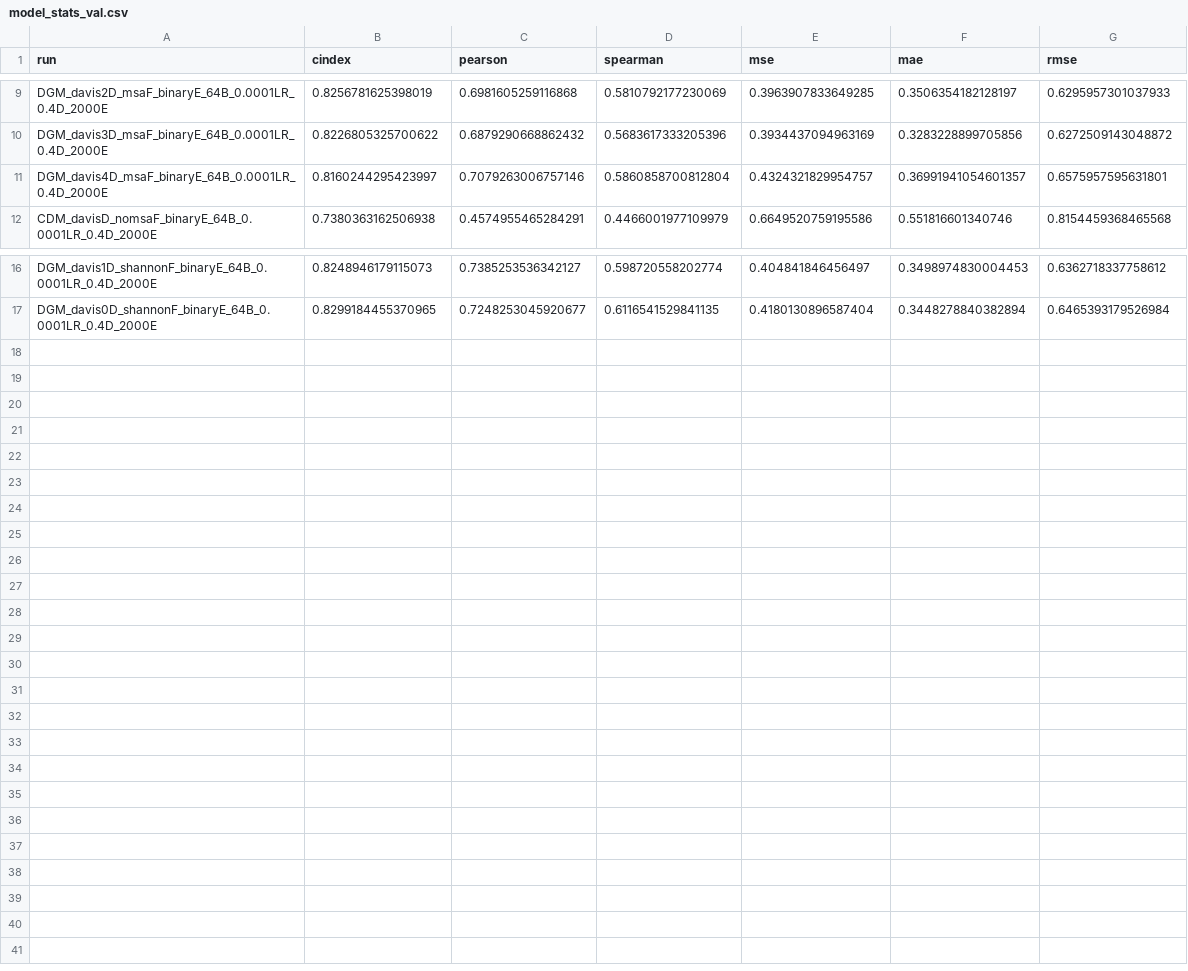
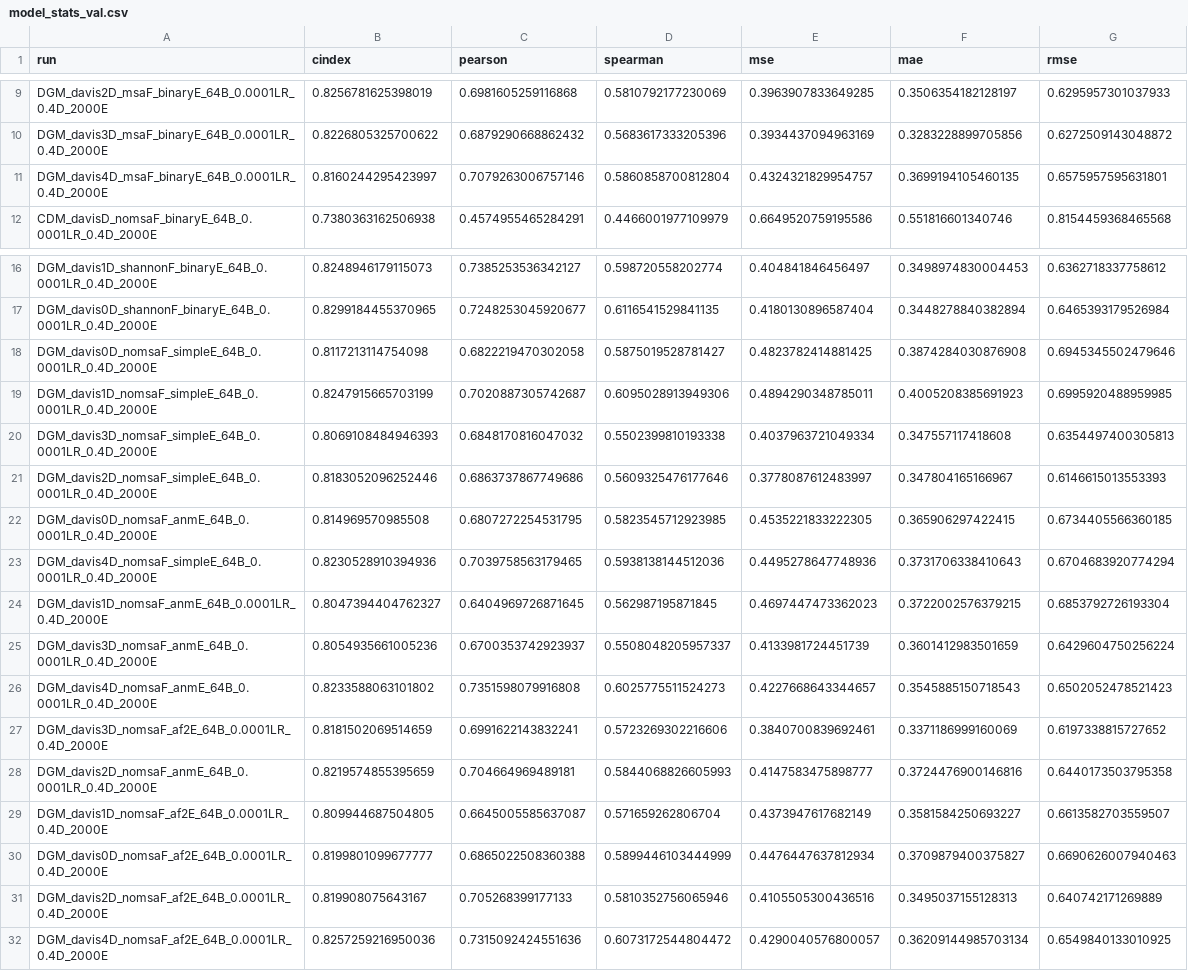
Before and after one commit to jyaacoub/MutDTA, a CSV file: results/model_media/model_stats_val.csv, drawn as a sheet; only a part is shown, gaps mark what is left out.

Commit message:
results: davis edgeW cross val #46 #25

```diff
--- a/results/model_media/model_stats_val.csv
+++ b/results/model_media/model_stats_val.csv
@@ -10,3 +10,3 @@ DGM_davis2D_msaF_binaryE_64B_0.0001LR_0.4D_2000E,0.8256781625398019,0.6981605259
 DGM_davis3D_msaF_binaryE_64B_0.0001LR_0.4D_2000E,0.8226805325700622,0.6879290668862432,0.5683617333205396,0.3934437094963169,0.3283228899705856,0.6272509143048872
-DGM_davis4D_msaF_binaryE_64B_0.0001LR_0.4D_2000E,0.8160244295423997,0.7079263006757146,0.5860858700812804,0.4324321829954757,0.36991941054601357,0.6575957595631801
+DGM_davis4D_msaF_binaryE_64B_0.0001LR_0.4D_2000E,0.8160244295423997,0.7079263006757146,0.5860858700812804,0.4324321829954757,0.3699194105460135,0.6575957595631801
 CDM_davisD_nomsaF_binaryE_64B_0.0001LR_0.4D_2000E,0.7380363162506938,0.4574955465284291,0.4466001977109979,0.6649520759195586,0.551816601340746,0.8154459368465568
@@ -17 +17,16 @@ DGM_davis1D_shannonF_binaryE_64B_0.0001LR_0.4D_2000E,0.8248946179115073,0.738525
 DGM_davis0D_shannonF_binaryE_64B_0.0001LR_0.4D_2000E,0.8299184455370965,0.7248253045920677,0.6116541529841135,0.4180130896587404,0.3448278840382894,0.6465393179526984
+DGM_davis0D_nomsaF_simpleE_64B_0.0001LR_0.4D_2000E,0.8117213114754098,0.6822219470302058,0.5875019528781427,0.4823782414881425,0.3874284030876908,0.6945345502479646
+DGM_davis1D_nomsaF_simpleE_64B_0.0001LR_0.4D_2000E,0.8247915665703199,0.7020887305742687,0.6095028913949306,0.4894290348785011,0.4005208385691923,0.6995920488959985
+DGM_davis3D_nomsaF_simpleE_64B_0.0001LR_0.4D_2000E,0.8069108484946393,0.6848170816047032,0.5502399810193338,0.4037963721049334,0.347557117418608,0.6354497400305813
+DGM_davis2D_nomsaF_simpleE_64B_0.0001LR_0.4D_2000E,0.8183052096252446,0.6863737867749686,0.5609325476177646,0.3778087612483997,0.347804165166967,0.6146615013553393
+DGM_davis0D_nomsaF_anmE_64B_0.0001LR_0.4D_2000E,0.814969570985508,0.6807272254531795,0.5823545712923985,0.4535221833222305,0.365906297422415,0.6734405566360185
+DGM_davis4D_nomsaF_simpleE_64B_0.0001LR_0.4D_2000E,0.8230528910394936,0.7039758563179465,0.5938138144512036,0.4495278647748936,0.3731706338410643,0.6704683920774294
+DGM_davis1D_nomsaF_anmE_64B_0.0001LR_0.4D_2000E,0.8047394404762327,0.6404969726871645,0.562987195871845,0.4697447473362023,0.3722002576379215,0.6853792726193304
+DGM_davis3D_nomsaF_anmE_64B_0.0001LR_0.4D_2000E,0.8054935661005236,0.6700353742923937,0.5508048205957337,0.4133981724451739,0.3601412983501659,0.6429604750256224
+DGM_davis4D_nomsaF_anmE_64B_0.0001LR_0.4D_2000E,0.8233588063101802,0.7351598079916808,0.6025775511524273,0.4227668643344657,0.3545885150718543,0.6502052478521423
+DGM_davis3D_nomsaF_af2E_64B_0.0001LR_0.4D_2000E,0.8181502069514659,0.6991622143832241,0.5723269302216606,0.3840700839692461,0.3371186999160069,0.6197338815727652
+DGM_davis2D_nomsaF_anmE_64B_0.0001LR_0.4D_2000E,0.8219574855395659,0.704664969489181,0.5844068826605993,0.4147583475898777,0.3724476900146816,0.6440173503795358
+DGM_davis1D_nomsaF_af2E_64B_0.0001LR_0.4D_2000E,0.809944687504805,0.6645005585637087,0.571659262806704,0.4373947617682149,0.3581584250693227,0.6613582703559507
+DGM_davis0D_nomsaF_af2E_64B_0.0001LR_0.4D_2000E,0.8199801099677777,0.6865022508360388,0.5899446103444999,0.4476447637812934,0.3709879400375827,0.6690626007940463
+DGM_davis2D_nomsaF_af2E_64B_0.0001LR_0.4D_2000E,0.819908075643167,0.705268399177133,0.5810352756065946,0.4105505300436516,0.3495037155128313,0.640742171269889
+DGM_davis4D_nomsaF_af2E_64B_0.0001LR_0.4D_2000E,0.8257259216950036,0.7315092424551636,0.6073172544804472,0.4290040576800057,0.36209144985703134,0.6549840133010925
```
Also changed, not shown: results/model_media/model_stats.csv, 16 other files.
